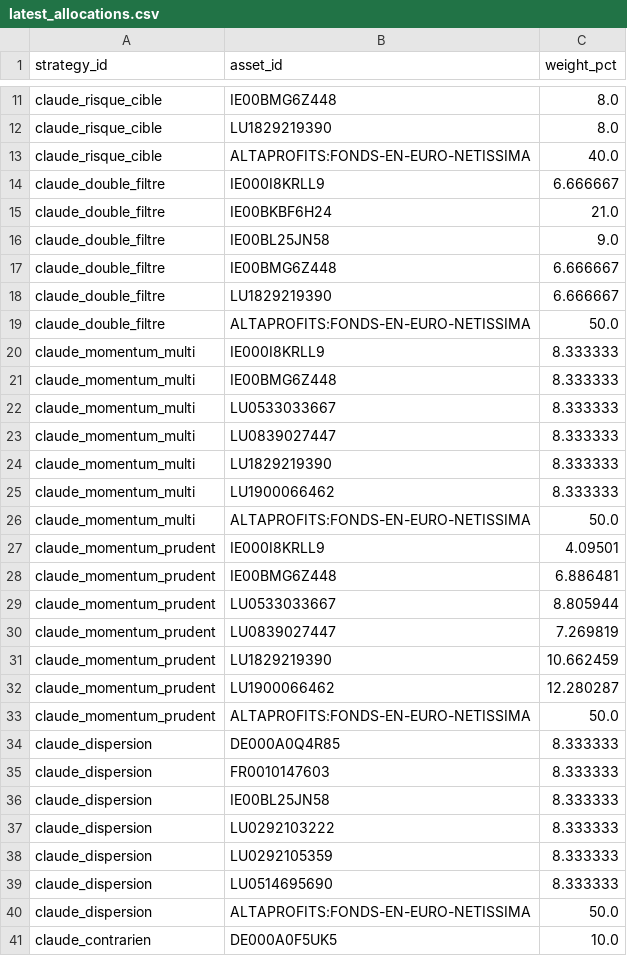
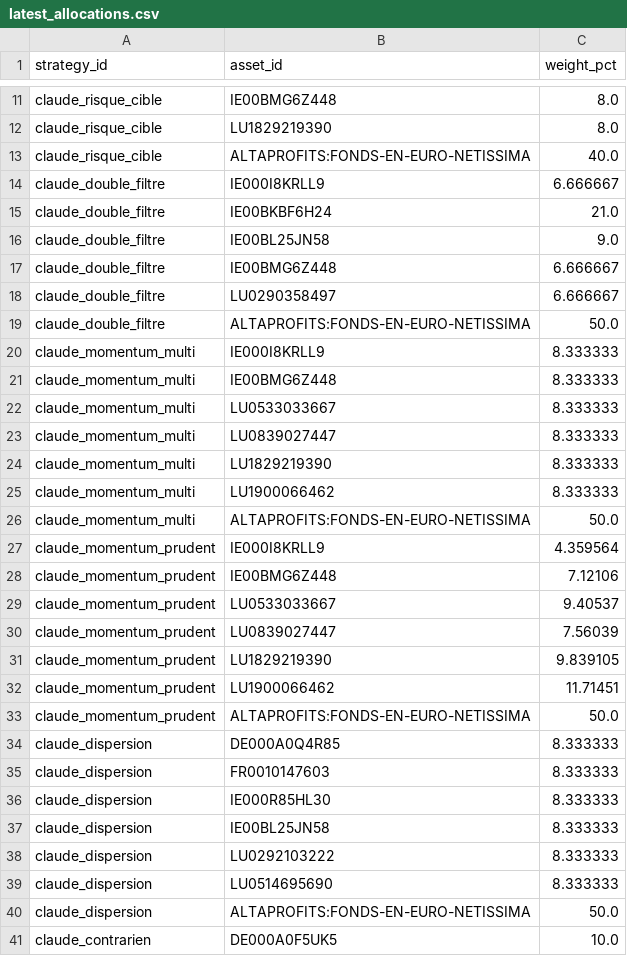
Before and after one commit to OPCooaching/assurance-vie-data, a CSV file: data/claude/latest_allocations.csv, drawn as a sheet; only a part is shown, gaps mark what is left out.

```diff
--- a/data/claude/latest_allocations.csv
+++ b/data/claude/latest_allocations.csv
@@ -17,3 +17,3 @@ claude_double_filtre,IE00BL25JN58,9.0
 claude_double_filtre,IE00BMG6Z448,6.666667
-claude_double_filtre,LU1829219390,6.666667
+claude_double_filtre,LU0290358497,6.666667
 claude_double_filtre,ALTAPROFITS:FONDS-EN-EURO-NETISSIMA,50.0
@@ -26,8 +26,8 @@ claude_momentum_multi,LU1900066462,8.333333
 claude_momentum_multi,ALTAPROFITS:FONDS-EN-EURO-NETISSIMA,50.0
-claude_momentum_prudent,IE000I8KRLL9,4.09501
-claude_momentum_prudent,IE00BMG6Z448,6.886481
-claude_momentum_prudent,LU0533033667,8.805944
-claude_momentum_prudent,LU0839027447,7.269819
-claude_momentum_prudent,LU1829219390,10.662459
-claude_momentum_prudent,LU1900066462,12.280287
+claude_momentum_prudent,IE000I8KRLL9,4.359564
+claude_momentum_prudent,IE00BMG6Z448,7.12106
+claude_momentum_prudent,LU0533033667,9.40537
+claude_momentum_prudent,LU0839027447,7.56039
+claude_momentum_prudent,LU1829219390,9.839105
+claude_momentum_prudent,LU1900066462,11.71451
 claude_momentum_prudent,ALTAPROFITS:FONDS-EN-EURO-NETISSIMA,50.0
@@ -35,5 +35,5 @@ claude_dispersion,DE000A0Q4R85,8.333333
 claude_dispersion,FR0010147603,8.333333
+claude_dispersion,IE000R85HL30,8.333333
 claude_dispersion,IE00BL25JN58,8.333333
 claude_dispersion,LU0292103222,8.333333
-claude_dispersion,LU0292105359,8.333333
 claude_dispersion,LU0514695690,8.333333
```
Also changed, not shown: data/claude/performance.csv, 21 other files.
